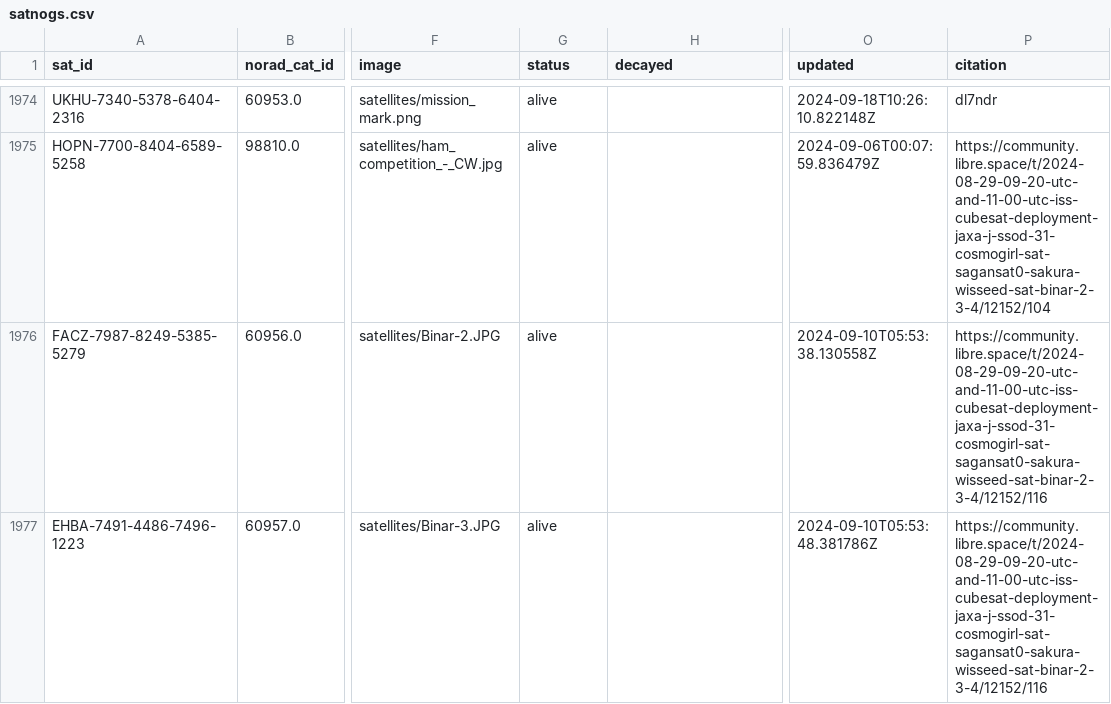
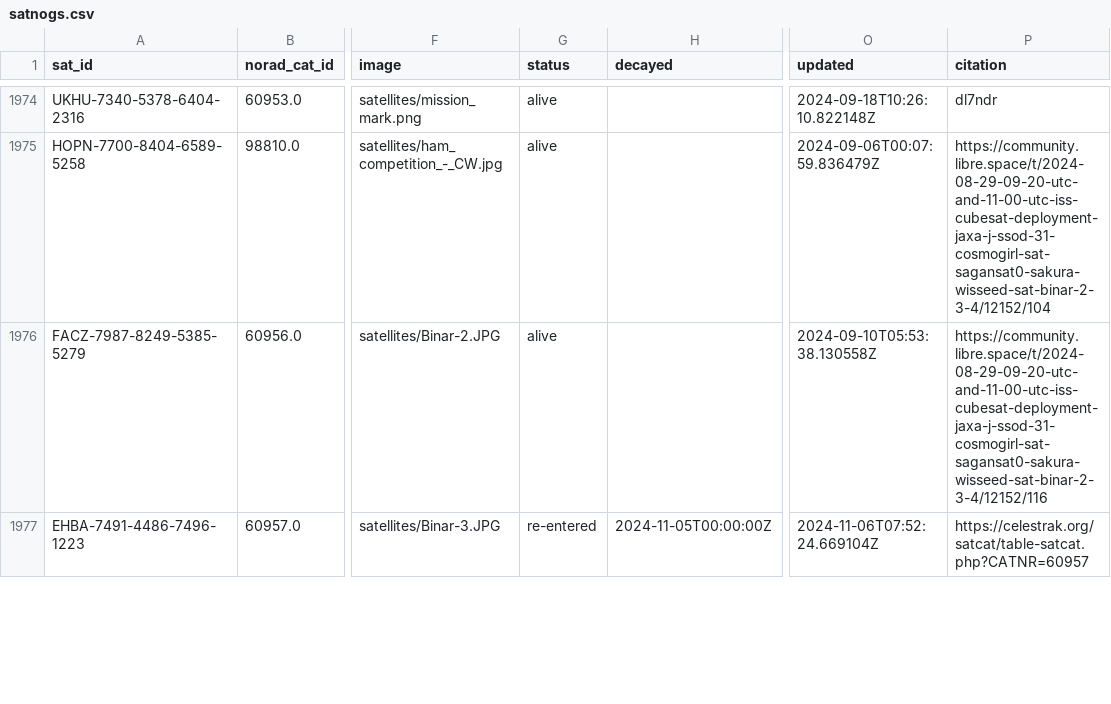
Before and after one commit to muzihuaner/amateur-satellite-database, a CSV file: data/satnogs.csv, drawn as a sheet; only a part is shown, gaps mark what is left out; the diff covers the shown part only; the diff names each change by its address in the sheet, - before the commit and + after, or states it on an @@ line.

```diff
--- a/data/satnogs.csv
+++ b/data/satnogs.csv
-G1977 (status): alive
+G1977 (status): re-entered
-H1977 (decayed): (empty)
+H1977 (decayed): 2024-11-05T00:00:00Z
-O1977 (updated): 2024-09-10T05:53:48.381786Z
+O1977 (updated): 2024-11-06T07:52:24.669104Z
-P1977 (citation): https://community.libre.space/t/2024-08-29-09-20-utc-and-11-00-utc-iss-cubesat-deployment-jaxa-j-ssod-31-cosmogirl-sat-sagansat0-sakura-wisseed-sat-binar-2-3-4/12152/116
+P1977 (citation): https://celestrak.org/satcat/table-satcat.php?CATNR=60957
```
Also changed, not shown: 12 edited cells elsewhere in this file, 1 other file.
